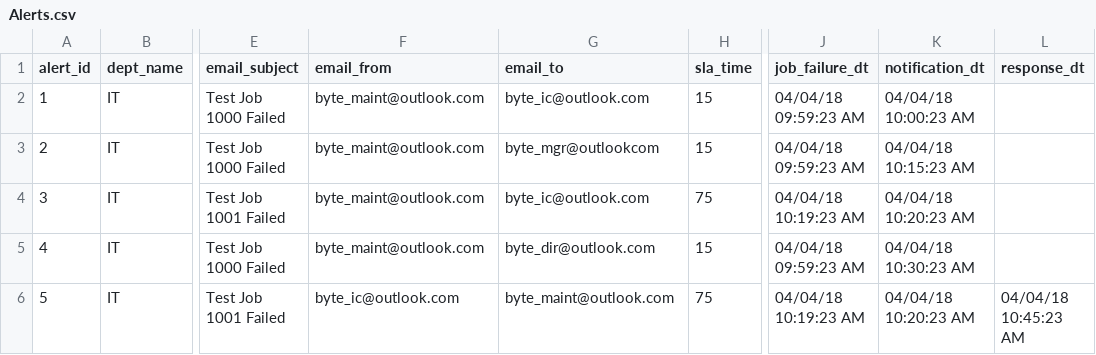
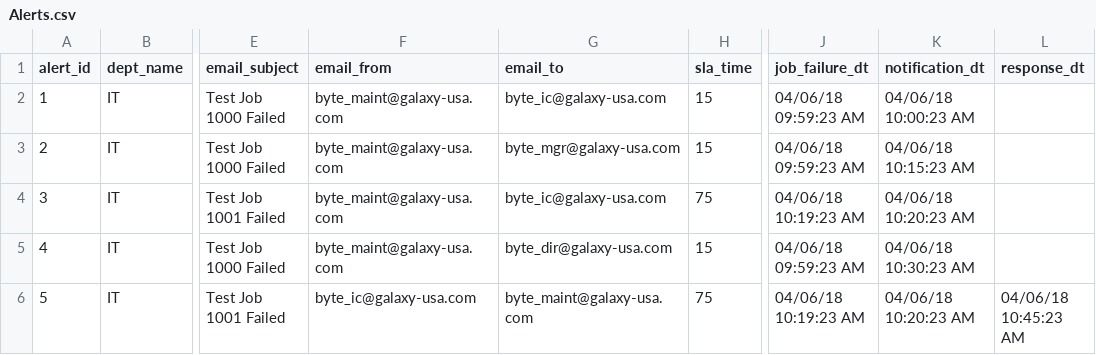
Before and after one commit to sqlconsult/jPager, a CSV file: monitor/setup/Alerts.csv, drawn as a sheet; only a part is shown, gaps mark what is left out; the diff names each change by its address in the sheet, - before the commit and + after, or states it on an @@ line.

```diff
--- a/monitor/setup/Alerts.csv
+++ b/monitor/setup/Alerts.csv
-F2:F5 (email_from): byte_maint@outlook.com
+F2:F5 (email_from): byte_maint@galaxy-usa.com
-G2 (email_to): byte_ic@outlook.com
+G2 (email_to): byte_ic@galaxy-usa.com
-J2:J3 (job_failure_dt): 04/04/18 09:59:23 AM
+J2:J3 (job_failure_dt): 04/06/18 09:59:23 AM
-K2 (notification_dt): 04/04/18 10:00:23 AM
+K2 (notification_dt): 04/06/18 10:00:23 AM
-G3 (email_to): byte_mgr@outlookcom
+G3 (email_to): byte_mgr@galaxy-usa.com
-K3 (notification_dt): 04/04/18 10:15:23 AM
+K3 (notification_dt): 04/06/18 10:15:23 AM
-G4 (email_to): byte_ic@outlook.com
+G4 (email_to): byte_ic@galaxy-usa.com
-J4 (job_failure_dt): 04/04/18 10:19:23 AM
+J4 (job_failure_dt): 04/06/18 10:19:23 AM
-K4 (notification_dt): 04/04/18 10:20:23 AM
+K4 (notification_dt): 04/06/18 10:20:23 AM
-G5 (email_to): byte_dir@outlook.com
+G5 (email_to): byte_dir@galaxy-usa.com
-J5 (job_failure_dt): 04/04/18 09:59:23 AM
+J5 (job_failure_dt): 04/06/18 09:59:23 AM
-K5 (notification_dt): 04/04/18 10:30:23 AM
+K5 (notification_dt): 04/06/18 10:30:23 AM
-F6 (email_from): byte_ic@outlook.com
+F6 (email_from): byte_ic@galaxy-usa.com
-G6 (email_to): byte_maint@outlook.com
+G6 (email_to): byte_maint@galaxy-usa.com
-J6 (job_failure_dt): 04/04/18 10:19:23 AM
+J6 (job_failure_dt): 04/06/18 10:19:23 AM
-K6 (notification_dt): 04/04/18 10:20:23 AM
+K6 (notification_dt): 04/06/18 10:20:23 AM
-L6 (response_dt): 04/04/18 10:45:23 AM
+L6 (response_dt): 04/06/18 10:45:23 AM
```
Also changed, not shown: monitor/setup/RefData.csv, 15 other files.
